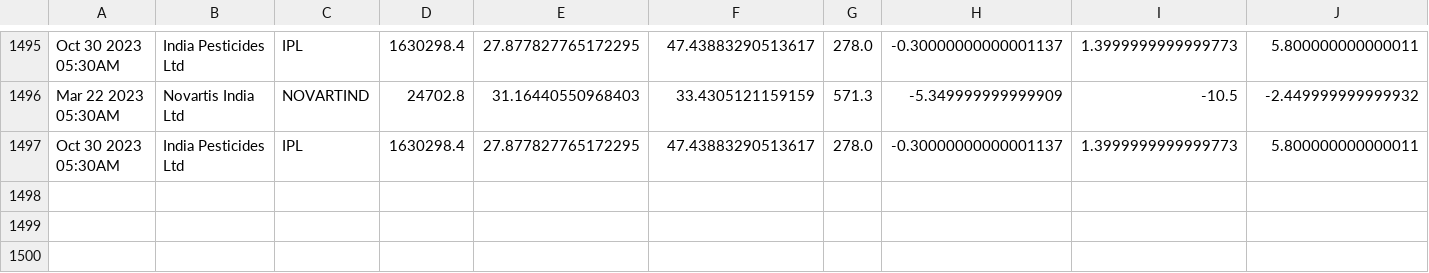
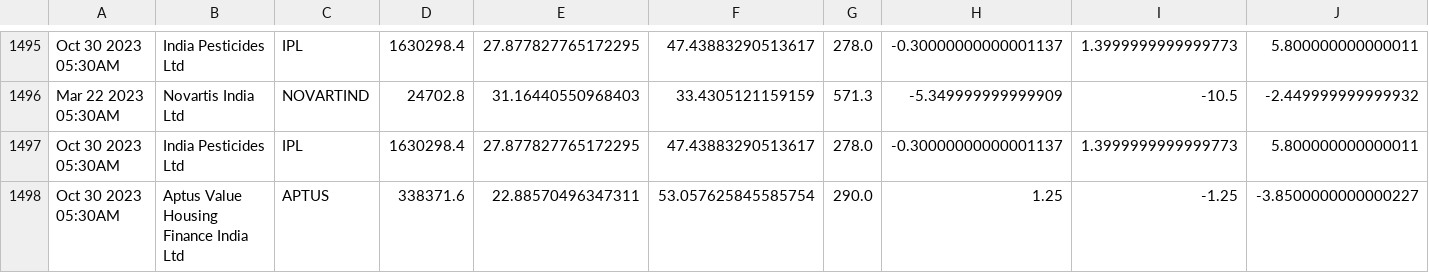
Before and after one commit to bentx/StockSpell, a CSV file: Results/details/1WA10data.csv, drawn as a sheet; only a part is shown, gaps mark what is left out; rows hold the shown columns only; the diff names each change by its address in the sheet, - before the commit and + after, or states it on an @@ line.

```diff
--- a/Results/details/1WA10data.csv
+++ b/Results/details/1WA10data.csv
+row 1498: Oct 30 2023 05:30AM | Aptus Value Housing Finance India Ltd | APTUS | 338371.6 | 22.88570496347311 | 53.057625845585754 | 290.0 | 1.25 | -1.25 | -3.8500000000000227
```
Also changed, not shown: Results/details/1WA12data.csv, Results/details/1WA20data.csv, 29 other files.
